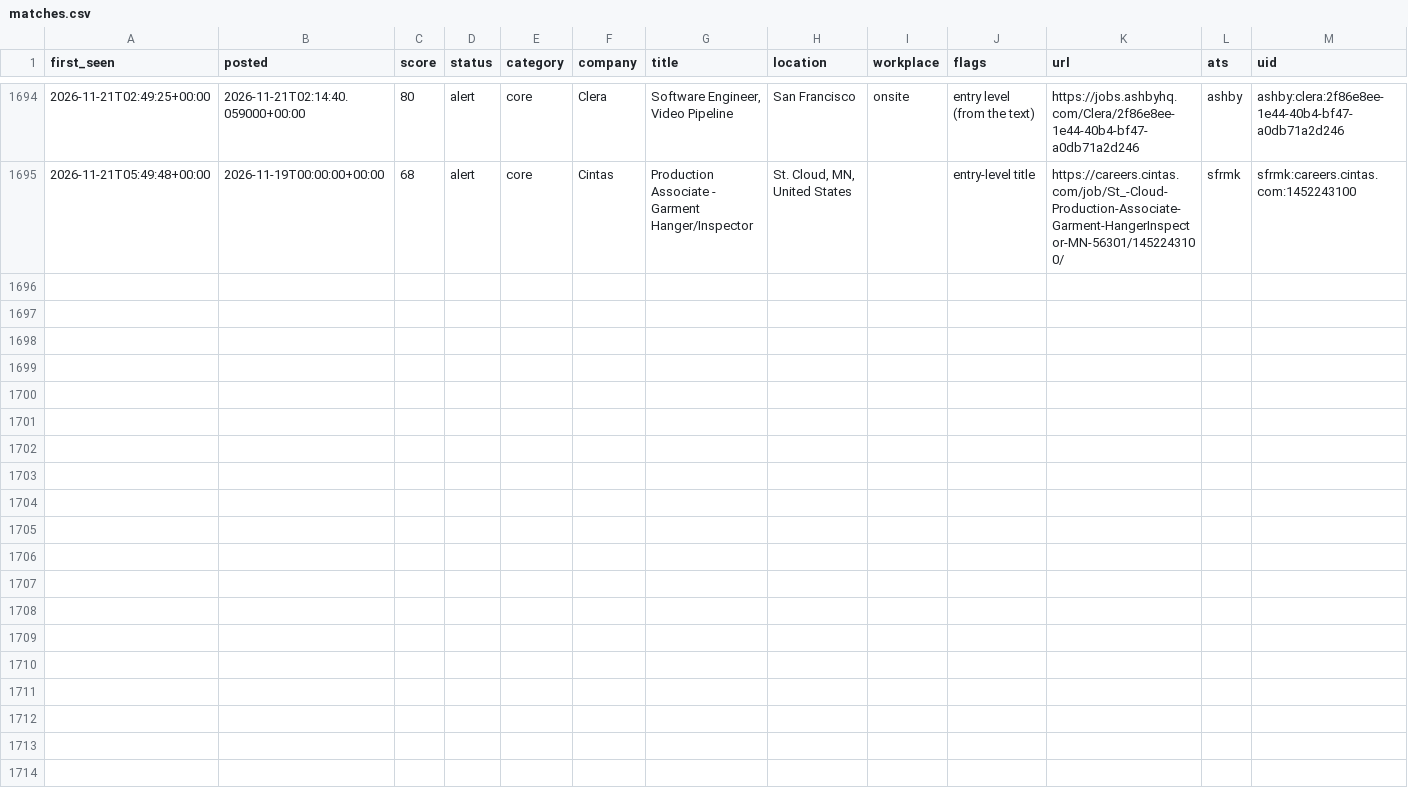
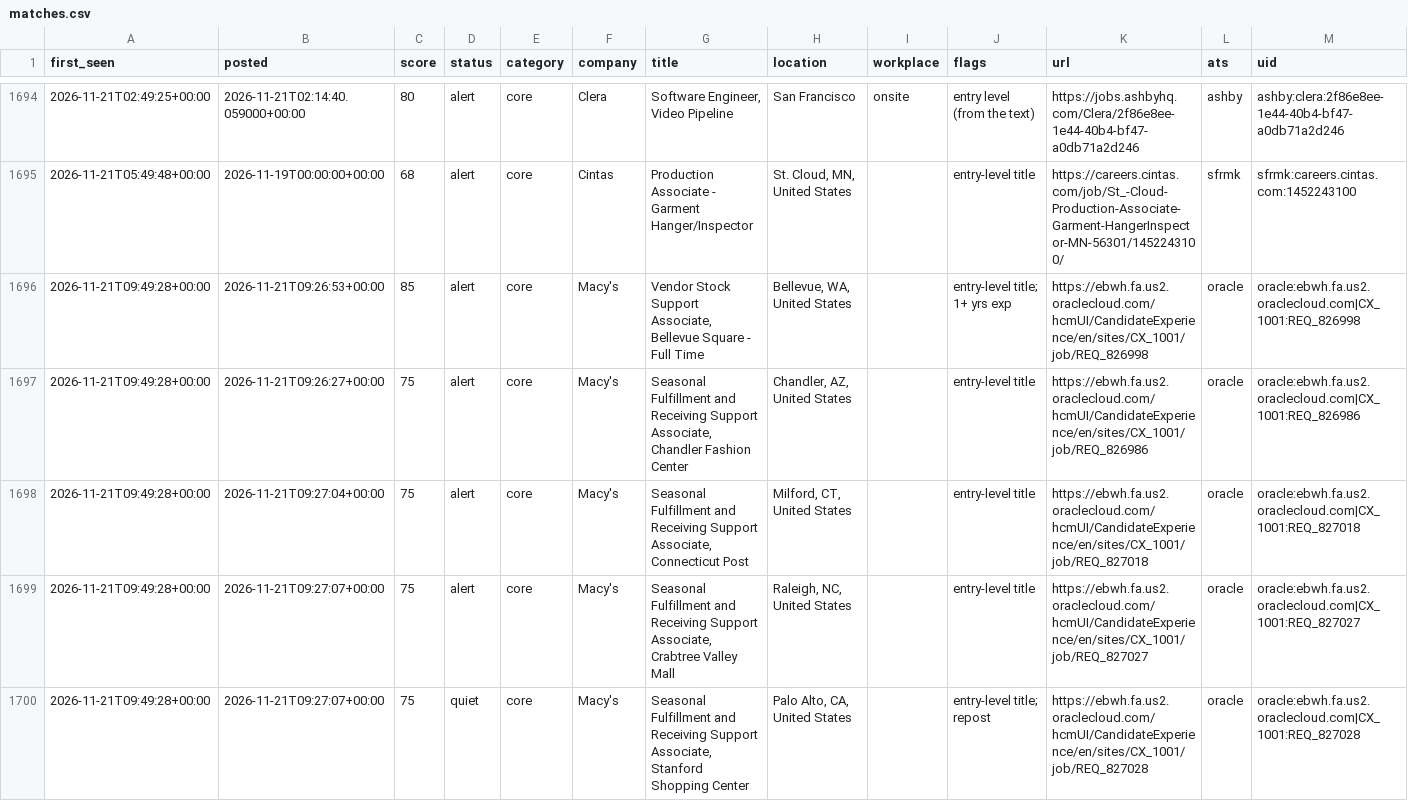
Before and after one commit to chandrakodali/job-radar, a CSV file: data/freshers/matches.csv, drawn as a sheet; only a part is shown, gaps mark what is left out; rows hold the shown columns only; the diff names each change by its address in the sheet, - before the commit and + after, or states it on an @@ line.

```diff
--- a/data/freshers/matches.csv
+++ b/data/freshers/matches.csv
+row 1696: 2026-11-21T09:49:28+00:00 | 2026-11-21T09:26:53+00:00 | 85 | alert | core | Macy's | Vendor Stock Support Associate, Bellevue Square - Full Time | Bellevue, WA, United States |  | entry-level title; 1+ yrs exp | https://ebwh.fa.us2.oraclecloud.com/hcmUI/CandidateExperience/en/sites/CX_1001/job/REQ_826998 | oracle | oracle:ebwh.fa.us2.oraclecloud.com|CX_1001:REQ_826998
+row 1697: 2026-11-21T09:49:28+00:00 | 2026-11-21T09:26:27+00:00 | 75 | alert | core | Macy's | Seasonal Fulfillment and Receiving Support Associate, Chandler Fashion Center | Chandler, AZ, United States |  | entry-level title | https://ebwh.fa.us2.oraclecloud.com/hcmUI/CandidateExperience/en/sites/CX_1001/job/REQ_826986 | oracle | oracle:ebwh.fa.us2.oraclecloud.com|CX_1001:REQ_826986
+row 1698: 2026-11-21T09:49:28+00:00 | 2026-11-21T09:27:04+00:00 | 75 | alert | core | Macy's | Seasonal Fulfillment and Receiving Support Associate, Connecticut Post | Milford, CT, United States |  | entry-level title | https://ebwh.fa.us2.oraclecloud.com/hcmUI/CandidateExperience/en/sites/CX_1001/job/REQ_827018 | oracle | oracle:ebwh.fa.us2.oraclecloud.com|CX_1001:REQ_827018
+row 1699: 2026-11-21T09:49:28+00:00 | 2026-11-21T09:27:07+00:00 | 75 | alert | core | Macy's | Seasonal Fulfillment and Receiving Support Associate, Crabtree Valley Mall | Raleigh, NC, United States |  | entry-level title | https://ebwh.fa.us2.oraclecloud.com/hcmUI/CandidateExperience/en/sites/CX_1001/job/REQ_827027 | oracle | oracle:ebwh.fa.us2.oraclecloud.com|CX_1001:REQ_827027
+row 1700: 2026-11-21T09:49:28+00:00 | 2026-11-21T09:27:07+00:00 | 75 | quiet | core | Macy's | Seasonal Fulfillment and Receiving Support Associate, Stanford Shopping Center | Palo Alto, CA, United States |  | entry-level title; repost | https://ebwh.fa.us2.oraclecloud.com/hcmUI/CandidateExperience/en/sites/CX_1001/job/REQ_827028 | oracle | oracle:ebwh.fa.us2.oraclecloud.com|CX_1001:REQ_827028
```
Also changed, not shown: 3 other files.
